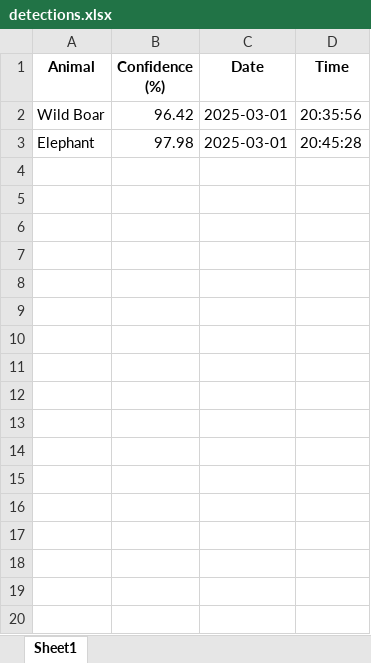
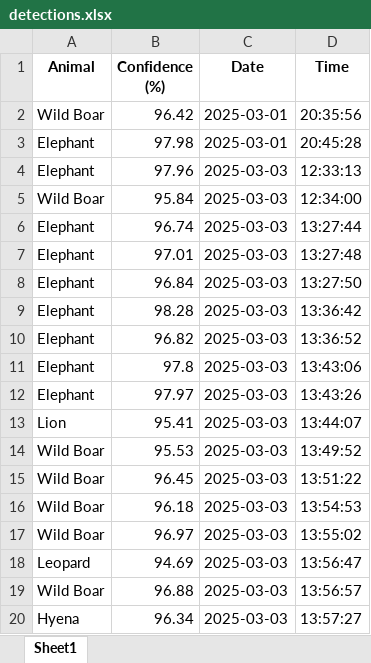
Before and after one commit to sushant2813/WildEcho_Watch, an Excel workbook: detections.xlsx, sheet Sheet1, drawn as a sheet; values as stored, in another font and other column widths than the file's, no borders; the diff names each change by its address in the sheet, - before the commit and + after, or states it on an @@ line.

```diff
--- a/detections.xlsx (sheet Sheet1)
+++ b/detections.xlsx (sheet Sheet1)
+row 4: Elephant | 97.96 | 2025-03-03 | 12:33:13
+row 5: Wild Boar | 95.84 | 2025-03-03 | 12:34:00
+row 6: Elephant | 96.74 | 2025-03-03 | 13:27:44
+row 7: Elephant | 97.01 | 2025-03-03 | 13:27:48
+row 8: Elephant | 96.84 | 2025-03-03 | 13:27:50
+row 9: Elephant | 98.28 | 2025-03-03 | 13:36:42
+row 10: Elephant | 96.82 | 2025-03-03 | 13:36:52
+row 11: Elephant | 97.8 | 2025-03-03 | 13:43:06
+row 12: Elephant | 97.97 | 2025-03-03 | 13:43:26
+row 13: Lion | 95.41 | 2025-03-03 | 13:44:07
+row 14: Wild Boar | 95.53 | 2025-03-03 | 13:49:52
+row 15: Wild Boar | 96.45 | 2025-03-03 | 13:51:22
+row 16: Wild Boar | 96.18 | 2025-03-03 | 13:54:53
+row 17: Wild Boar | 96.97 | 2025-03-03 | 13:55:02
+row 18: Leopard | 94.69 | 2025-03-03 | 13:56:47
+row 19: Wild Boar | 96.88 | 2025-03-03 | 13:56:57
+row 20: Hyena | 96.34 | 2025-03-03 | 13:57:27
```
Also changed, not shown: 3 other files.
